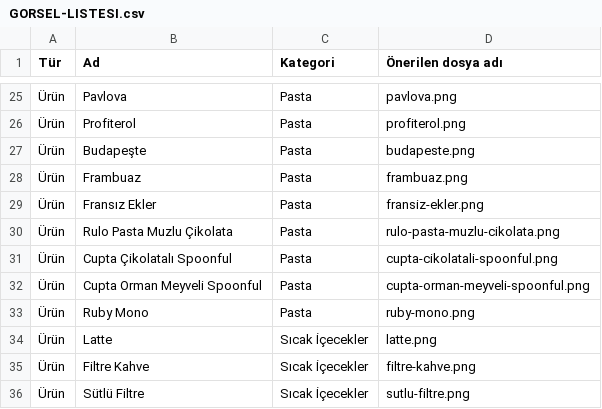
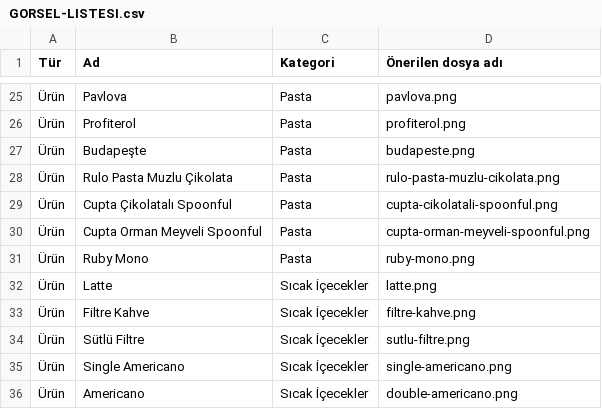
Before and after one commit to Azer0438/FISTIKOZU, a CSV file: menu/GORSEL-LISTESI.csv, drawn as a sheet; only a part is shown, gaps mark what is left out; the shorter side is filled out with more unchanged rows.

Commit message:
Update branch galleries and menu items

```diff
--- a/menu/GORSEL-LISTESI.csv
+++ b/menu/GORSEL-LISTESI.csv
@@ -27,4 +27,2 @@
 "Ürün";"Budapeşte";"Pasta";"budapeste.png"
-"Ürün";"Frambuaz";"Pasta";"frambuaz.png"
-"Ürün";"Fransız Ekler";"Pasta";"fransiz-ekler.png"
 "Ürün";"Rulo Pasta Muzlu Çikolata";"Pasta";"rulo-pasta-muzlu-cikolata.png"
```
Also changed, not shown: 14 other files.
